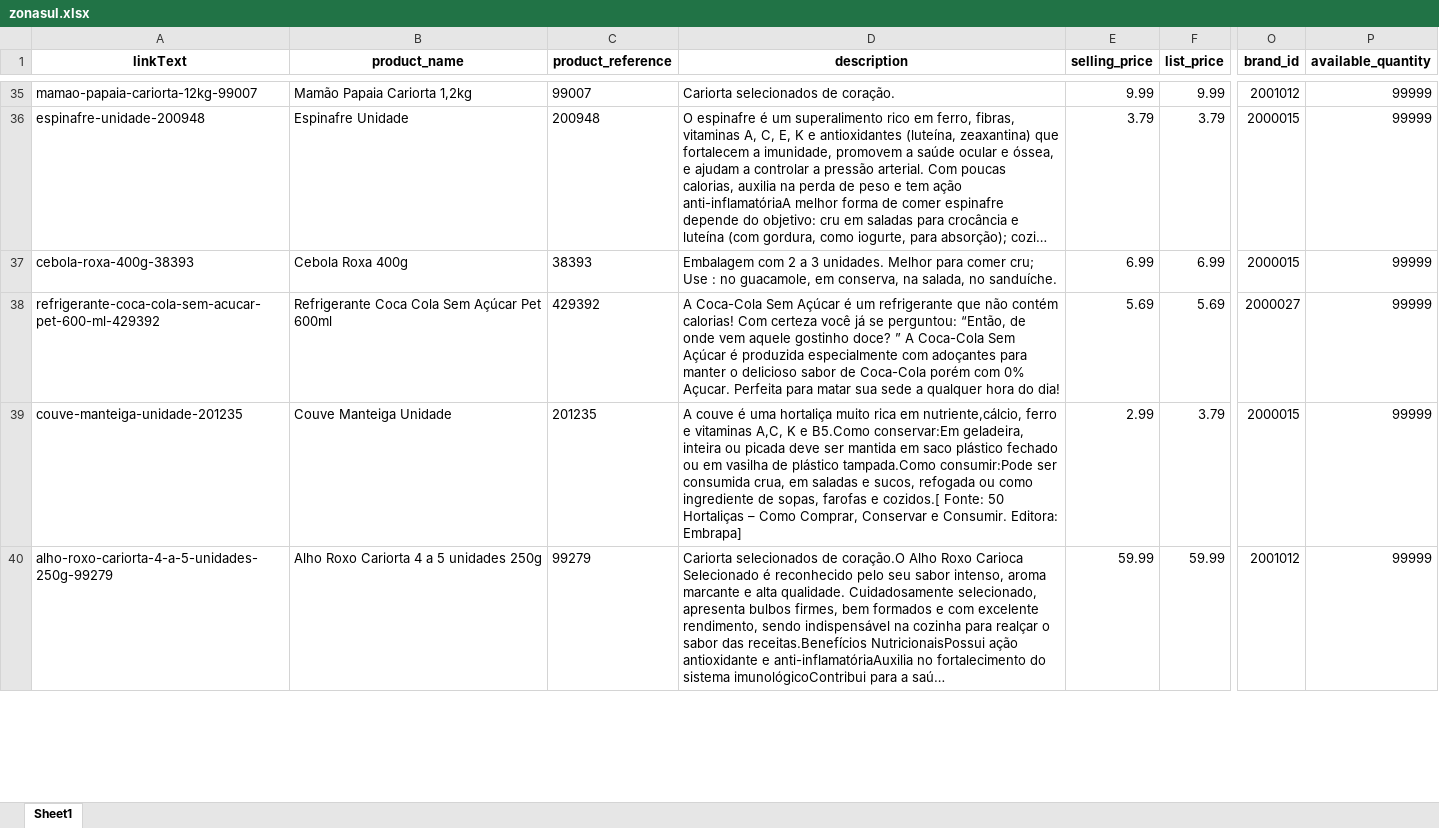
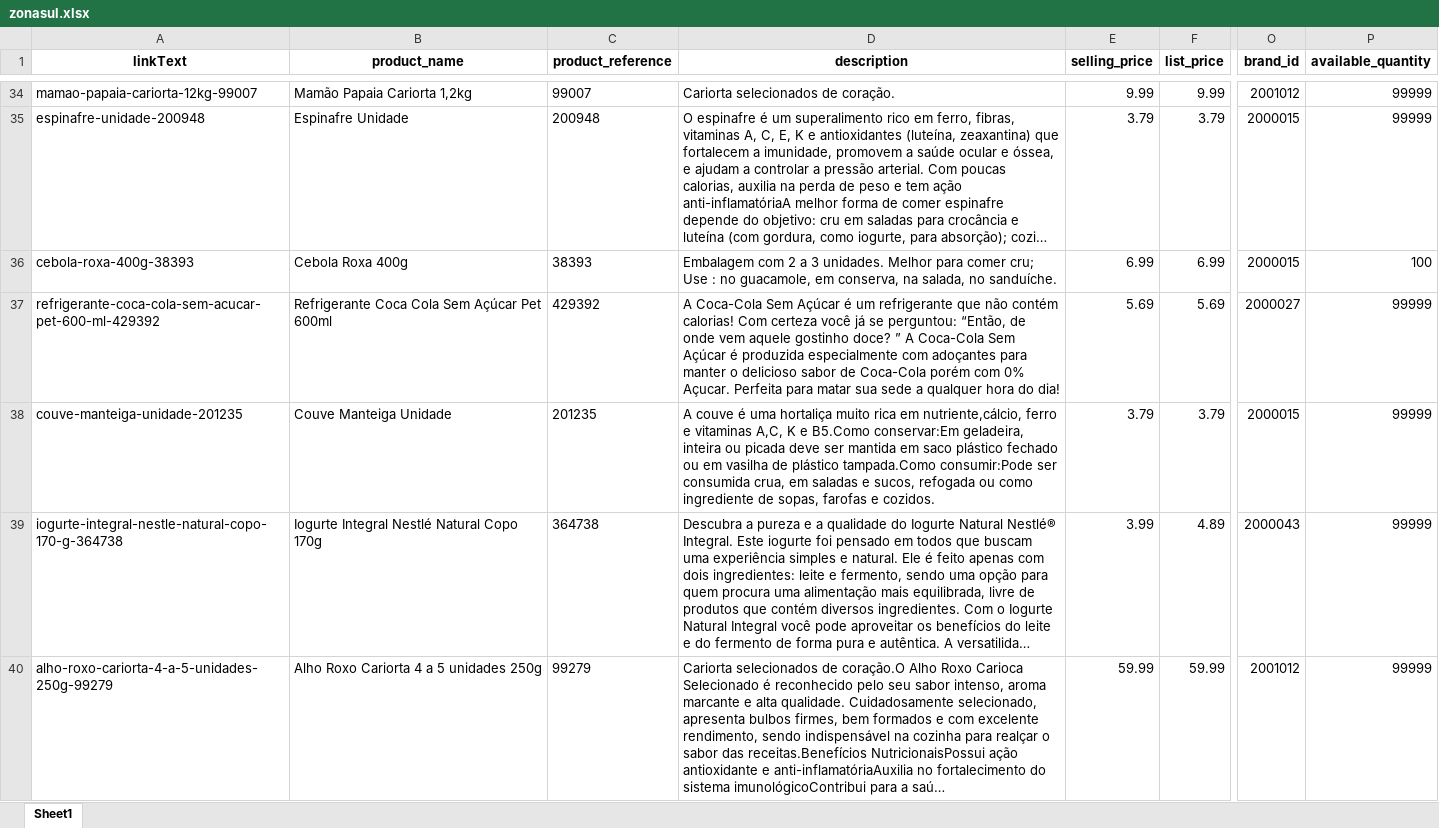
Before and after one commit to lfkopp/monitor_precos, an Excel workbook: zonasul.xlsx, sheet Sheet1, drawn as a sheet; only a part is shown, gaps mark what is left out; long unchanged cells end in …; values as stored, in another font and other column widths than the file's, no borders; addresses are those after the commit; the diff covers the shown part only; the diff names each change by its address in the sheet, - before the commit and + after, or states it on an @@ line.

```diff
--- a/zonasul.xlsx (sheet Sheet1)
+++ b/zonasul.xlsx (sheet Sheet1)
-P36 (available_quantity): 99999
+P36 (available_quantity): 100
-D38 (description): …farofas e cozidos.[ Fonte: 50 Hortaliças – Como Comprar, Conservar e Consumir. Editora: Embrapa]
+D38 (description): …farofas e cozidos.
-E38 (selling_price): 2.99
+E38 (selling_price): 3.79
@@ row 41 moved to row 39: iogurte-integral-nestle-natural-copo-170… @@
```
Also changed, not shown: 5 added rows, 6 removed rows, 7 moved rows and 2 edited cells elsewhere in this sheet, 2 other files.
